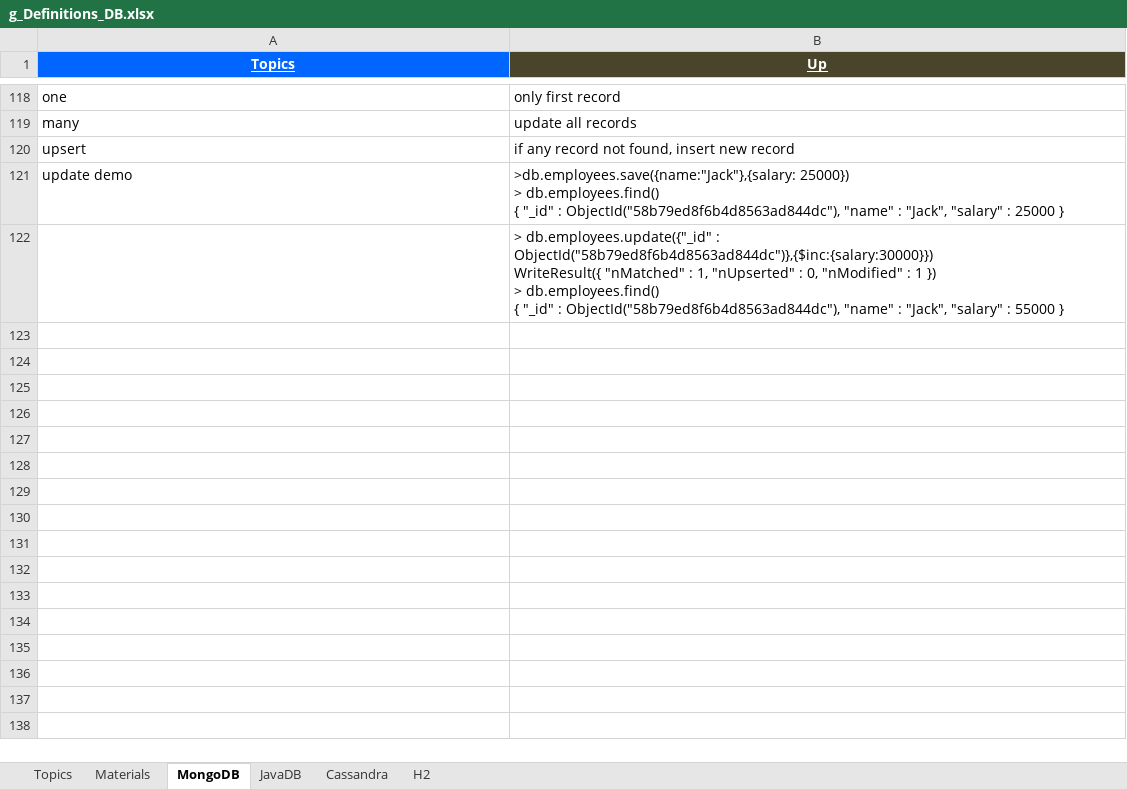
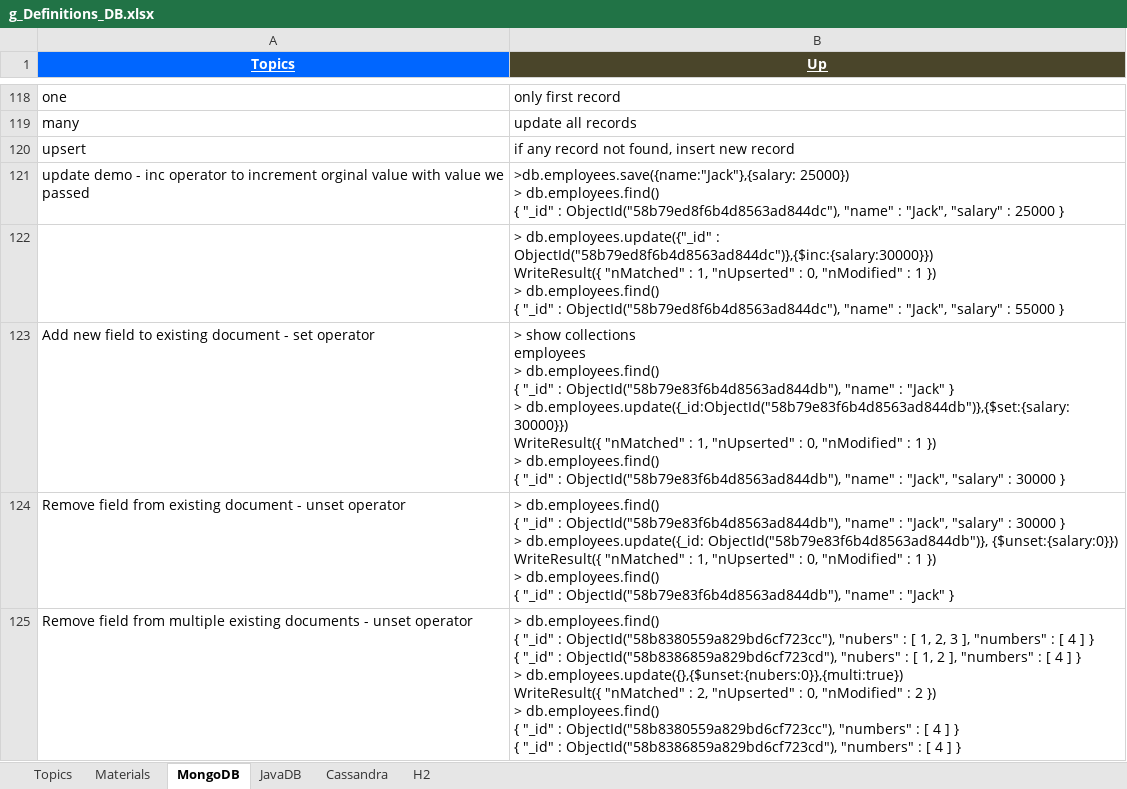
Before and after one commit to GDivya111/images, an Excel workbook: Definitions/g_Definitions_DB.xlsx, sheet MongoDB, drawn as a sheet; only a part is shown, gaps mark what is left out; values as stored, in another font and other column widths than the file's, no borders; ↵ is a line break in a cell; the diff covers the shown part only; the diff names each change by its address in the sheet, - before the commit and + after, or states it on an @@ line.

Commit message:
Mongo DB
Mongo DB

```diff
--- a/Definitions/g_Definitions_DB.xlsx (sheet MongoDB)
+++ b/Definitions/g_Definitions_DB.xlsx (sheet MongoDB)
-A121 (Topics): update demo
+A121 (Topics): update demo - inc operator to increment orginal value with value we passed
+row 123: Add new field to existing document - set operator | > show collections ↵ employees ↵ > db.employees.find() ↵ { "_id" : ObjectId("58b79e83f6b4d8563ad844db"), "name" : "Jack" } ↵ > db.employees.update({_id:ObjectId("58b79e83f6b4d8563ad844db")},{$set:{salary: 30000}}) ↵ WriteResult({ "nMatched" : 1, "nUpserted" : 0, "nModified" : 1 }) ↵ > db.employees.find() ↵ { "_id" : ObjectId("58b79e83f6b4d8563ad844db"), "name" : "Jack", "salary" : 30000 }
+row 124: Remove field from existing document - unset operator | > db.employees.find() ↵ { "_id" : ObjectId("58b79e83f6b4d8563ad844db"), "name" : "Jack", "salary" : 30000 } ↵ > db.employees.update({_id: ObjectId("58b79e83f6b4d8563ad844db")}, {$unset:{salary:0}}) ↵ WriteResult({ "nMatched" : 1, "nUpserted" : 0, "nModified" : 1 }) ↵ > db.employees.find() ↵ { "_id" : ObjectId("58b79e83f6b4d8563ad844db"), "name" : "Jack" }
+row 125: Remove field from multiple existing documents - unset operator | > db.employees.find() ↵ { "_id" : ObjectId("58b8380559a829bd6cf723cc"), "nubers" : [ 1, 2, 3 ], "numbers" : [ 4 ] } ↵ { "_id" : ObjectId("58b8386859a829bd6cf723cd"), "nubers" : [ 1, 2 ], "numbers" : [ 4 ] } ↵ > db.employees.update({},{$unset:{nubers:0}},{multi:true}) ↵ WriteResult({ "nMatched" : 2, "nUpserted" : 0, "nModified" : 2 }) ↵ > db.employees.find() ↵ { "_id" : ObjectId("58b8380559a829bd6cf723cc"), "numbers" : [ 4 ] } ↵ { "_id" : ObjectId("58b8386859a829bd6cf723cd"), "numbers" : [ 4 ] }
```
Also changed, not shown: 45 added rows elsewhere in this sheet, To-do.xlsx, 2 other files.
